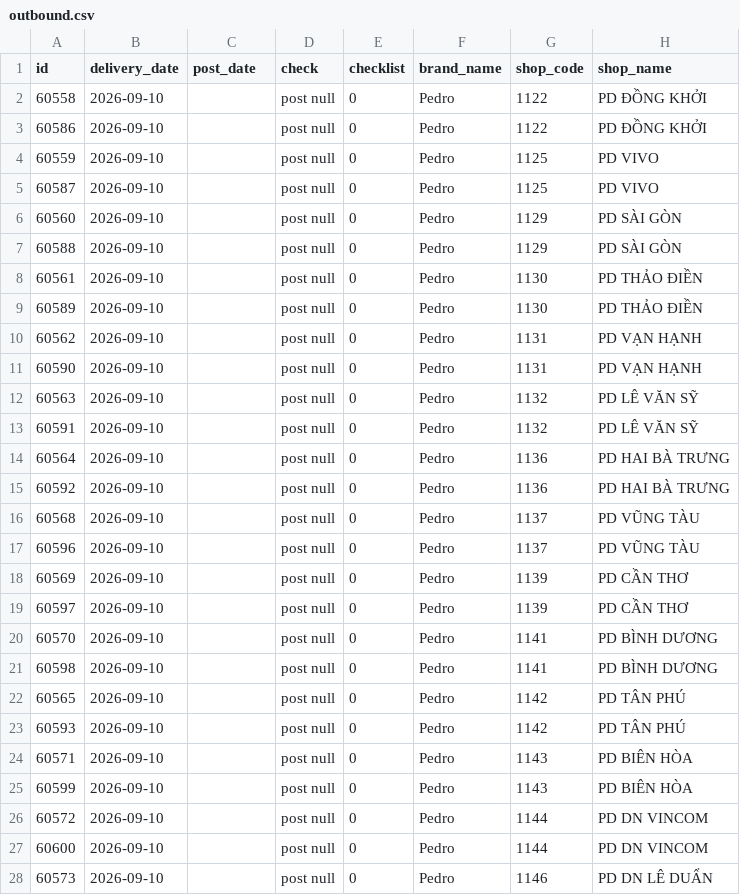
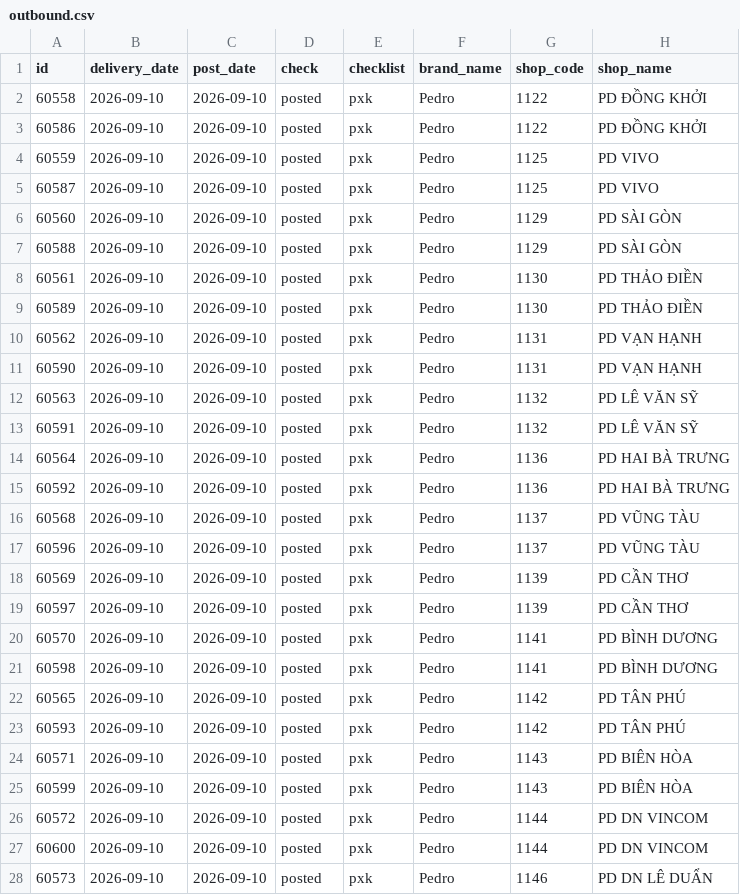
Before and after one commit to thuanmaison113-boop/report, a CSV file: outbound.csv, drawn as a sheet; only a part is shown; the diff covers the shown part only; the diff names each change by its address in the sheet, - before the commit and + after, or states it on an @@ line.

Commit message:
Update data 2026-09-10 15:10

```diff
--- a/outbound.csv
+++ b/outbound.csv
-C2:C28 (post_date): (empty)
+C2:C28 (post_date): 2026-09-10
-D2:D28 (check): post null
+D2:D28 (check): posted
-E2:E28 (checklist): 0
+E2:E28 (checklist): pxk
```
Also changed, not shown: 1 added row, 1 removed row and 37 edited cells elsewhere in this file.
